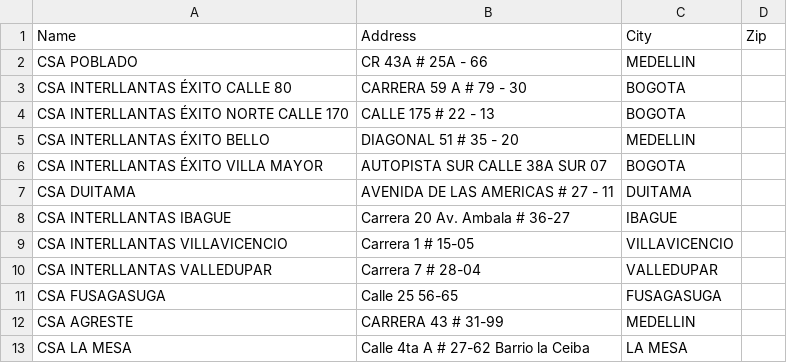
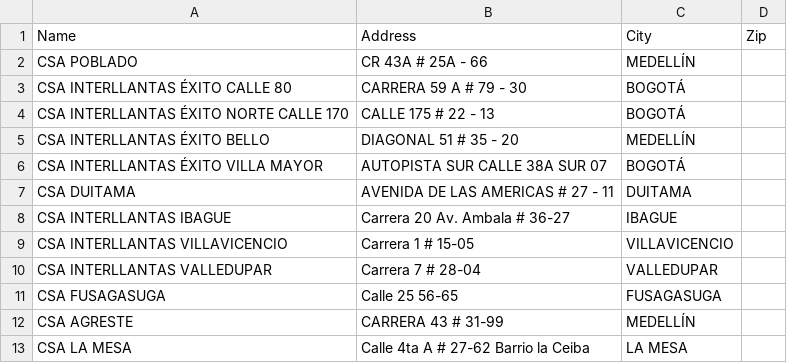
Before and after one commit to Gozantia/huecosGrupoInter, a CSV file: data/Store.csv, drawn as a sheet.

```diff
--- a/data/Store.csv
+++ b/data/Store.csv
@@ -1,7 +1,7 @@
 Name,Address,City,Zip
-CSA POBLADO,CR 43A # 25A - 66,MEDELLIN,
-CSA INTERLLANTAS ÉXITO CALLE 80,CARRERA 59 A # 79 - 30,BOGOTA,
-CSA INTERLLANTAS ÉXITO NORTE CALLE 170,CALLE 175 # 22 - 13,BOGOTA,
-CSA INTERLLANTAS ÉXITO BELLO,DIAGONAL 51 # 35 - 20,MEDELLIN,
-CSA INTERLLANTAS ÉXITO VILLA MAYOR,AUTOPISTA SUR CALLE 38A SUR 07,BOGOTA,
+CSA POBLADO,CR 43A # 25A - 66,MEDELLÍN,
+CSA INTERLLANTAS ÉXITO CALLE 80,CARRERA 59 A # 79 - 30,BOGOTÁ,
+CSA INTERLLANTAS ÉXITO NORTE CALLE 170,CALLE 175 # 22 - 13,BOGOTÁ,
+CSA INTERLLANTAS ÉXITO BELLO,DIAGONAL 51 # 35 - 20,MEDELLÍN,
+CSA INTERLLANTAS ÉXITO VILLA MAYOR,AUTOPISTA SUR CALLE 38A SUR 07,BOGOTÁ,
 CSA DUITAMA,AVENIDA DE LAS AMERICAS # 27 - 11,DUITAMA,
@@ -11,3 +11,3 @@ CSA INTERLLANTAS VALLEDUPAR,Carrera 7 # 28-04,VALLEDUPAR,
 CSA FUSAGASUGA,Calle 25 56-65,FUSAGASUGA,
-CSA AGRESTE,CARRERA 43 # 31-99,MEDELLIN,
+CSA AGRESTE,CARRERA 43 # 31-99,MEDELLÍN,
 CSA LA MESA,Calle 4ta A # 27-62 Barrio la Ceiba,LA MESA,
```
Also changed, not shown: 2 other files.
